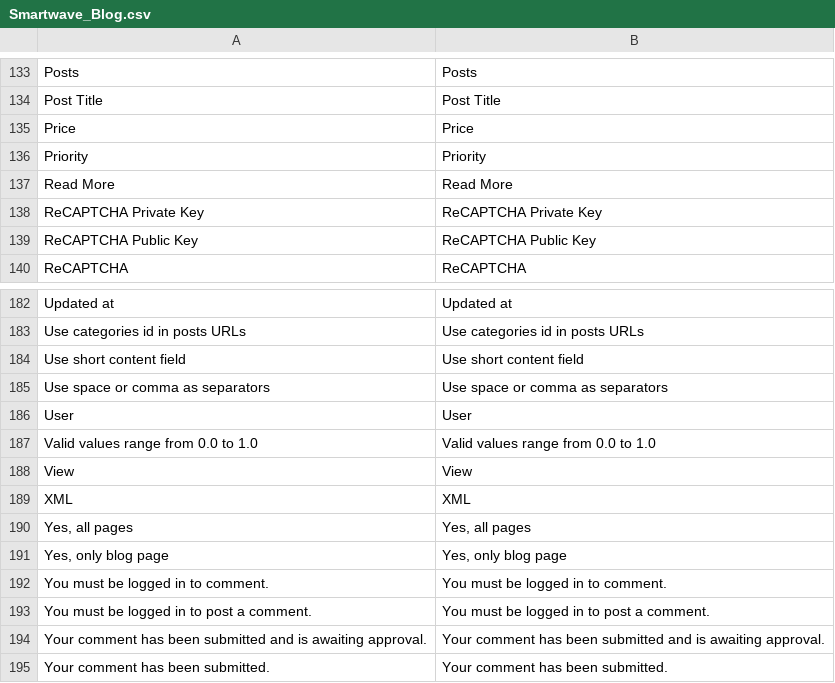
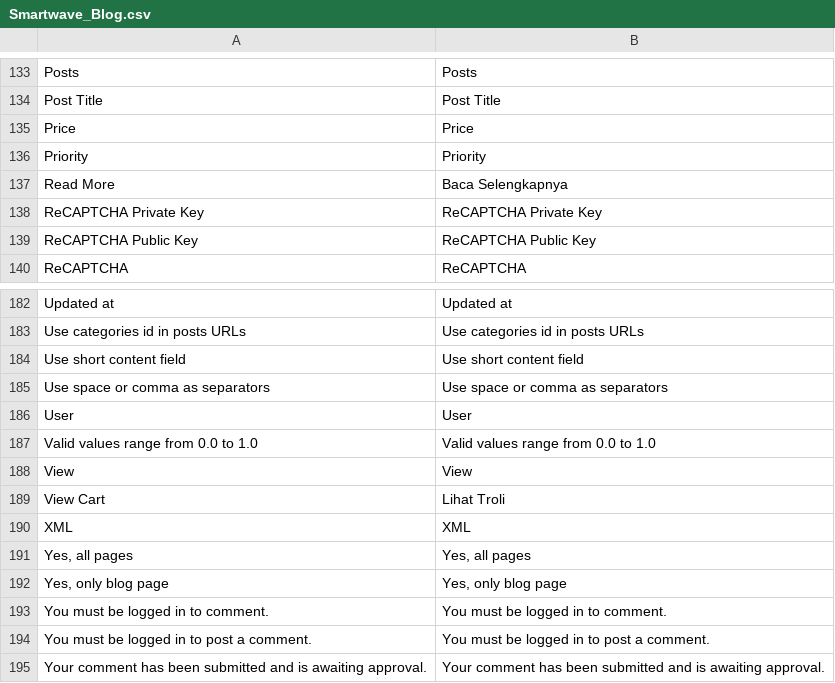
Before and after one commit to penacoid/rumahike, a CSV file: app/locale/id_ID/Smartwave_Blog.csv, drawn as a sheet; only a part is shown, gaps mark what is left out; the shorter side is filled out with more unchanged rows.

```diff
--- a/app/locale/id_ID/Smartwave_Blog.csv
+++ b/app/locale/id_ID/Smartwave_Blog.csv
@@ -136,3 +136,3 @@
 "Priority","Priority"
-"Read More","Read More"
+"Read More","Baca Selengkapnya"
 "ReCAPTCHA Private Key","ReCAPTCHA Private Key"
@@ -188,2 +188,3 @@
 "View","View"
+"View Cart","Lihat Troli"
 "XML","XML"
```
Also changed, not shown: app/locale/id_ID/Mage_Catalog.csv, app/locale/id_ID/Mage_Checkout.csv, 11 other files.
